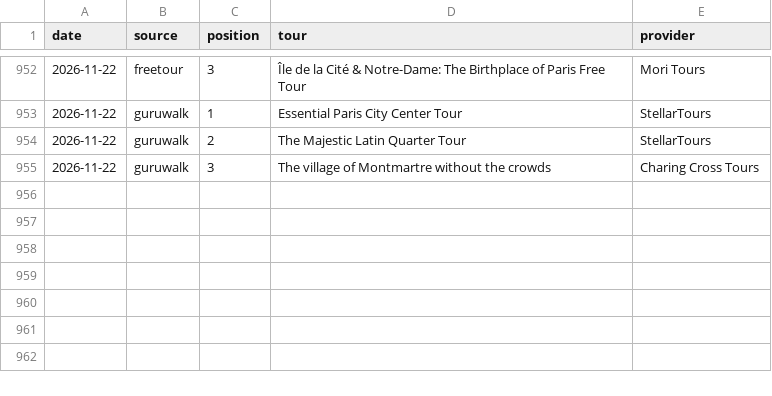
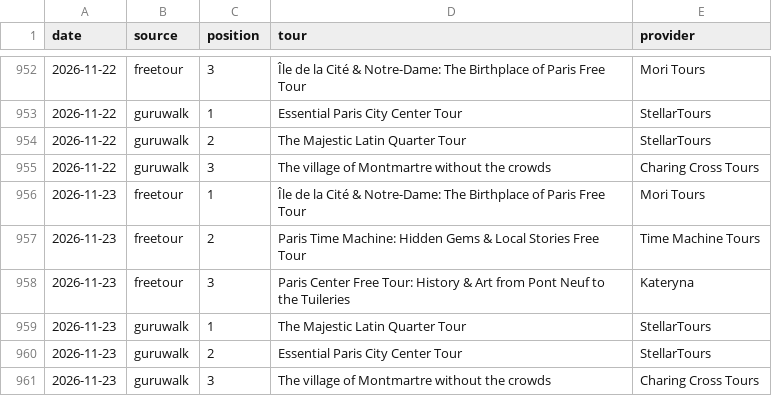
Before and after one commit to LR033/freetour-tracker, a CSV file: top3.csv, drawn as a sheet; only a part is shown, gaps mark what is left out.

```diff
--- a/top3.csv
+++ b/top3.csv
@@ -955 +955,7 @@ date,source,position,tour,provider
 2026-11-22,guruwalk,3,The village of Montmartre without the crowds,Charing Cross Tours
+2026-11-23,freetour,1,Île de la Cité & Notre-Dame: The Birthplace of Paris Free Tour,Mori Tours
+2026-11-23,freetour,2,Paris Time Machine: Hidden Gems & Local Stories Free Tour,Time Machine Tours
+2026-11-23,freetour,3,Paris Center Free Tour: History & Art from Pont Neuf to the Tuileries,Kateryna
+2026-11-23,guruwalk,1,The Majestic Latin Quarter Tour,StellarTours
+2026-11-23,guruwalk,2,Essential Paris City Center Tour,StellarTours
+2026-11-23,guruwalk,3,The village of Montmartre without the crowds,Charing Cross Tours
```
Also changed, not shown: rankings.csv.
